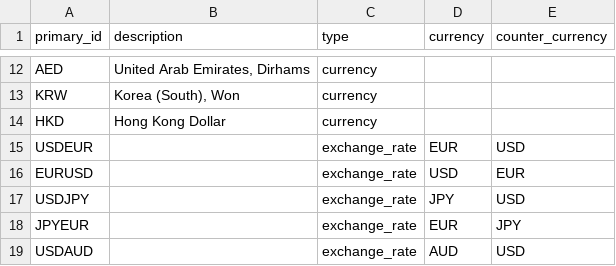
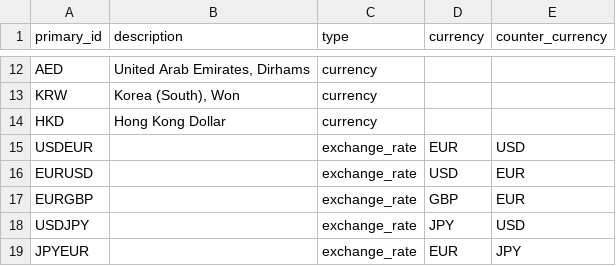
Before and after one commit to R-Finance/FinancialInstrument, a CSV file: data/currencies.csv, drawn as a sheet; only a part is shown, gaps mark what is left out; the shorter side is filled out with more unchanged rows; the diff names each change by its address in the sheet, - before the commit and + after, or states it on an @@ line.

Commit message:
- add EURGBP

```diff
--- a/data/currencies.csv
+++ b/data/currencies.csv
+row 17: EURGBP |  | exchange_rate | GBP | EUR
```
